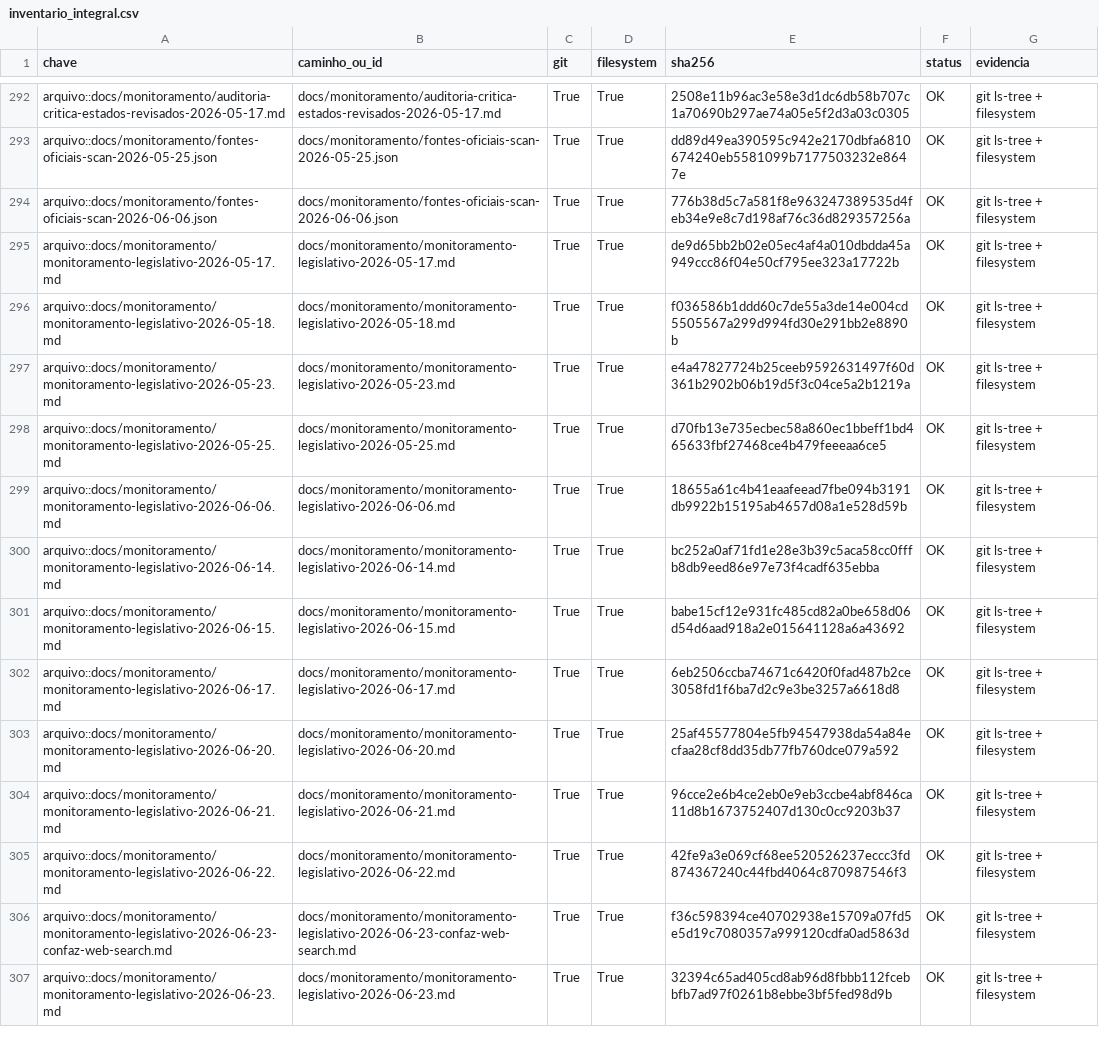
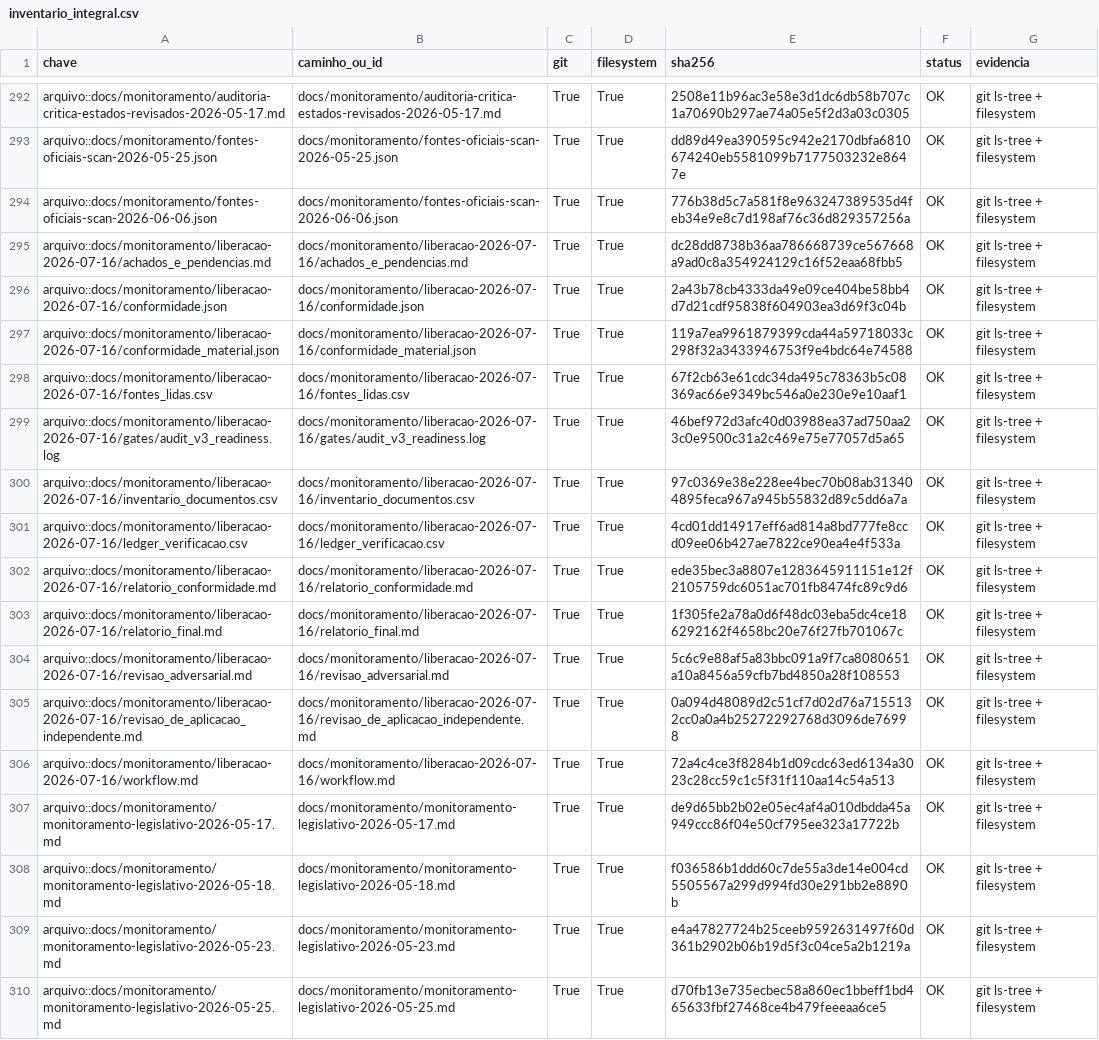
Before and after one commit to mjrrafael/rjc-conhecimento, a CSV file: auditoria/execucoes/monitor-v3-2026-07-12/inventario_integral.csv, drawn as a sheet; only a part is shown, gaps mark what is left out; the shorter side is filled out with more unchanged rows.

Commit message:
[codex] reconcilia inventário da restauração

```diff
--- a/auditoria/execucoes/monitor-v3-2026-07-12/inventario_integral.csv
+++ b/auditoria/execucoes/monitor-v3-2026-07-12/inventario_integral.csv
@@ -294,2 +294,14 @@ arquivo::docs/monitoramento/fontes-oficiais-scan-2026-05-25.json,docs/monitorame
 arquivo::docs/monitoramento/fontes-oficiais-scan-2026-06-06.json,docs/monitoramento/fontes-oficiais-scan-2026-06-06.json,True,True,776b38d5c7a581f8e963247389535d4feb34e9e8c7d198af76c36d829357256a,OK,git ls-tree + filesystem
+arquivo::docs/monitoramento/liberacao-2026-07-16/achados_e_pendencias.md,docs/monitoramento/liberacao-2026-07-16/achados_e_pendencias.md,True,True,dc28dd8738b36aa786668739ce567668a9ad0c8a354924129c16f52eaa68fbb5,OK,git ls-tree + filesystem
+arquivo::docs/monitoramento/liberacao-2026-07-16/conformidade.json,docs/monitoramento/liberacao-2026-07-16/conformidade.json,True,True,2a43b78cb4333da49e09ce404be58bb4d7d21cdf95838f604903ea3d69f3c04b,OK,git ls-tree + filesystem
+arquivo::docs/monitoramento/liberacao-2026-07-16/conformidade_material.json,docs/monitoramento/liberacao-2026-07-16/conformidade_material.json,True,True,119a7ea9961879399cda44a59718033c298f32a3433946753f9e4bdc64e74588,OK,git ls-tree + filesystem
+arquivo::docs/monitoramento/liberacao-2026-07-16/fontes_lidas.csv,docs/monitoramento/liberacao-2026-07-16/fontes_lidas.csv,True,True,67f2cb63e61cdc34da495c78363b5c08369ac66e9349bc546a0e230e9e10aaf1,OK,git ls-tree + filesystem
+arquivo::docs/monitoramento/liberacao-2026-07-16/gates/audit_v3_readiness.log,docs/monitoramento/liberacao-2026-07-16/gates/audit_v3_readiness.log,True,True,46bef972d3afc40d03988ea37ad750aa23c0e9500c31a2c469e75e77057d5a65,OK,git ls-tree + filesystem
+arquivo::docs/monitoramento/liberacao-2026-07-16/inventario_documentos.csv,docs/monitoramento/liberacao-2026-07-16/inventario_documentos.csv,True,True,97c0369e38e228ee4bec70b08ab313404895feca967a945b55832d89c5dd6a7a,OK,git ls-tree + filesystem
+arquivo::docs/monitoramento/liberacao-2026-07-16/ledger_verificacao.csv,docs/monitoramento/liberacao-2026-07-16/ledger_verificacao.csv,True,True,4cd01dd14917eff6ad814a8bd777fe8ccd09ee06b427ae7822ce90ea4e4f533a,OK,git ls-tree + filesystem
+arquivo::docs/monitoramento/liberacao-2026-07-16/relatorio_conformidade.md,docs/monitoramento/liberacao-2026-07-16/relatorio_conformidade.md,True,True,ede35bec3a8807e1283645911151e12f2105759dc6051ac701fb8474fc89c9d6,OK,git ls-tree + filesystem
+arquivo::docs/monitoramento/liberacao-2026-07-16/relatorio_final.md,docs/monitoramento/liberacao-2026-07-16/relatorio_final.md,True,True,1f305fe2a78a0d6f48dc03eba5dc4ce186292162f4658bc20e76f27fb701067c,OK,git ls-tree + filesystem
+arquivo::docs/monitoramento/liberacao-2026-07-16/revisao_adversarial.md,docs/monitoramento/liberacao-2026-07-16/revisao_adversarial.md,True,True,5c6c9e88af5a83bbc091a9f7ca8080651a10a8456a59cfb7bd4850a28f108553,OK,git ls-tree + filesystem
+arquivo::docs/monitoramento/liberacao-2026-07-16/revisao_de_aplicacao_independente.md,docs/monitoramento/liberacao-2026-07-16/revisao_de_aplicacao_independente.md,True,True,0a094d48089d2c51cf7d02d76a7155132cc0a0a4b25272292768d3096de76998,OK,git ls-tree + filesystem
+arquivo::docs/monitoramento/liberacao-2026-07-16/workflow.md,docs/monitoramento/liberacao-2026-07-16/workflow.md,True,True,72a4c4ce3f8284b1d09cdc63ed6134a3023c28cc59c1c5f31f110aa14c54a513,OK,git ls-tree + filesystem
 arquivo::docs/monitoramento/monitoramento-legislativo-2026-05-17.md,docs/monitoramento/monitoramento-legislativo-2026-05-17.md,True,True,de9d65bb2b02e05ec4af4a010dbdda45a949ccc86f04e50cf795ee323a17722b,OK,git ls-tree + filesystem
```
